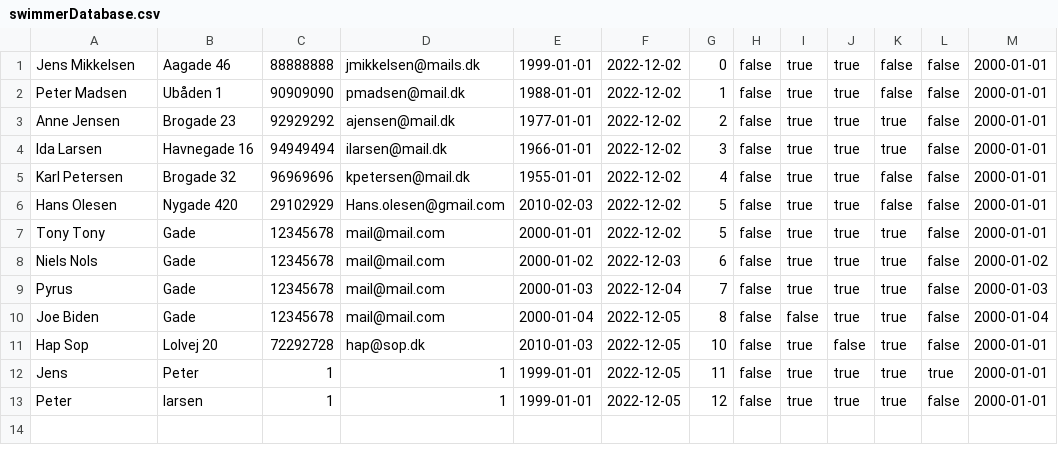
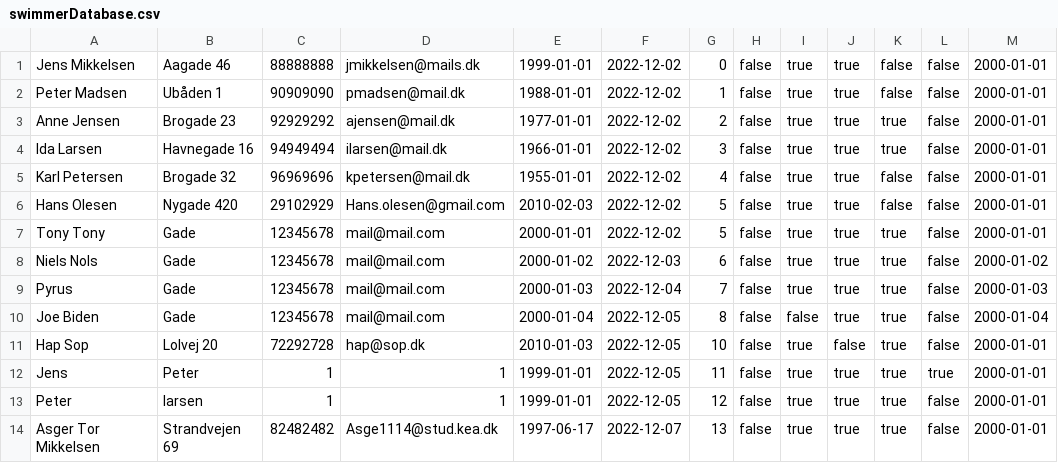
Before and after one commit to jonathanFS14/Delfin, a CSV file: swimmerDatabase.csv, drawn as a sheet; the diff names each change by its address in the sheet, - before the commit and + after, or states it on an @@ line.

```diff
--- a/swimmerDatabase.csv
+++ b/swimmerDatabase.csv
+row 14: Asger Tor Mikkelsen | Strandvejen 69 | 82482482 | Asge1114@stud.kea.dk | 1997-06-17 | 2022-12-07 | 13 | false | true | true | true | false | 2000-01-01
```
Also changed, not shown: SwimTimeDatabase.csv, 13 other files.
